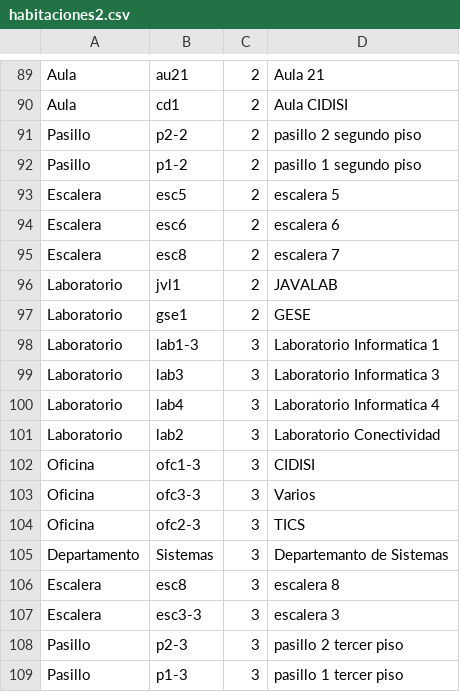
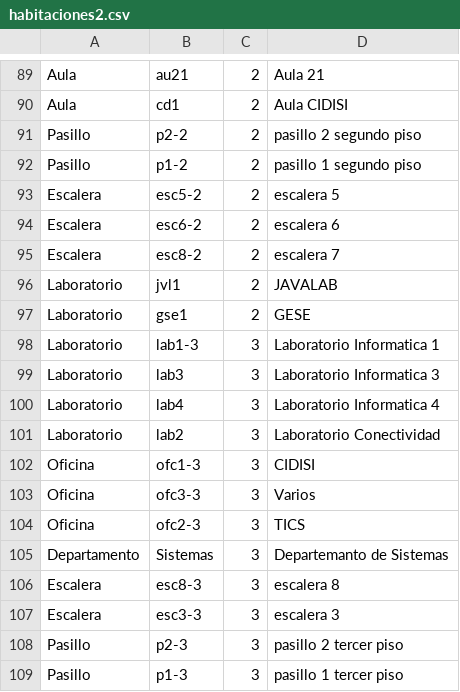
Before and after one commit to mfcicerchia/IA2016-TPparte1, a CSV file: TPIA2016/archivosCSV/habitaciones2.csv, drawn as a sheet; only a part is shown, gaps mark what is left out.

```diff
--- a/TPIA2016/archivosCSV/habitaciones2.csv
+++ b/TPIA2016/archivosCSV/habitaciones2.csv
@@ -92,5 +92,5 @@ Pasillo,p2-2,2,pasillo 2 segundo piso
 Pasillo,p1-2,2,pasillo 1 segundo piso
-Escalera,esc5,2,escalera 5
-Escalera,esc6,2,escalera 6
-Escalera,esc8,2,escalera 7
+Escalera,esc5-2,2,escalera 5
+Escalera,esc6-2,2,escalera 6
+Escalera,esc8-2,2,escalera 7
 Laboratorio,jvl1,2,JAVALAB
@@ -105,3 +105,3 @@ Oficina,ofc2-3,3,TICS
 Departamento,Sistemas,3,Departemanto de Sistemas
-Escalera,esc8,3,escalera 8
+Escalera,esc8-3,3,escalera 8
 Escalera,esc3-3,3,escalera 3
```
Also changed, not shown: 14 other files.
